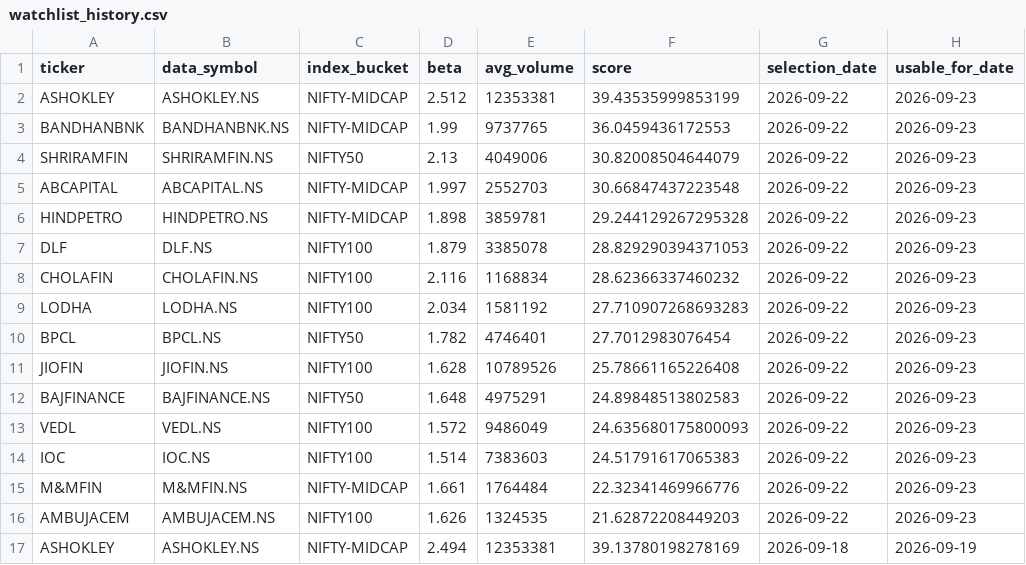
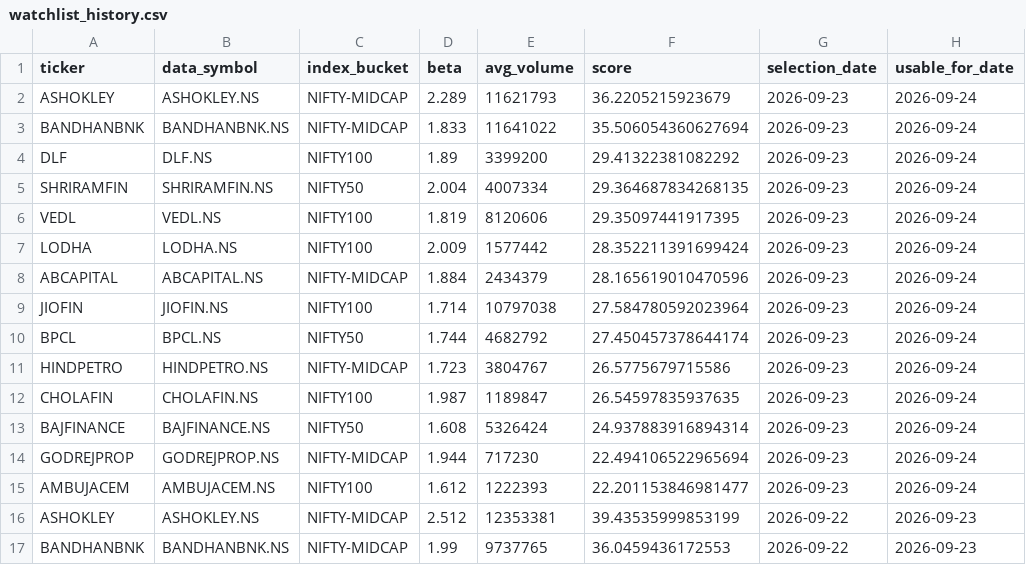
Before and after one commit to arun906/ScalpingApp, a CSV file: watchlist_history.csv, drawn as a sheet; only a part is shown; the shorter side is filled out with more unchanged rows; the diff names each change by its address in the sheet, - before the commit and + after, or states it on an @@ line.

```diff
--- a/watchlist_history.csv
+++ b/watchlist_history.csv
+row 2: ASHOKLEY | ASHOKLEY.NS | NIFTY-MIDCAP | 2.289 | 11621793 | 36.2205215923679 | 2026-09-23 | 2026-09-24
+row 3: BANDHANBNK | BANDHANBNK.NS | NIFTY-MIDCAP | 1.833 | 11641022 | 35.506054360627694 | 2026-09-23 | 2026-09-24
+row 4: DLF | DLF.NS | NIFTY100 | 1.89 | 3399200 | 29.41322381082292 | 2026-09-23 | 2026-09-24
+row 5: SHRIRAMFIN | SHRIRAMFIN.NS | NIFTY50 | 2.004 | 4007334 | 29.364687834268135 | 2026-09-23 | 2026-09-24
+row 6: VEDL | VEDL.NS | NIFTY100 | 1.819 | 8120606 | 29.35097441917395 | 2026-09-23 | 2026-09-24
+row 7: LODHA | LODHA.NS | NIFTY100 | 2.009 | 1577442 | 28.352211391699424 | 2026-09-23 | 2026-09-24
+row 8: ABCAPITAL | ABCAPITAL.NS | NIFTY-MIDCAP | 1.884 | 2434379 | 28.165619010470596 | 2026-09-23 | 2026-09-24
+row 9: JIOFIN | JIOFIN.NS | NIFTY100 | 1.714 | 10797038 | 27.584780592023964 | 2026-09-23 | 2026-09-24
+row 10: BPCL | BPCL.NS | NIFTY50 | 1.744 | 4682792 | 27.450457378644174 | 2026-09-23 | 2026-09-24
+row 11: HINDPETRO | HINDPETRO.NS | NIFTY-MIDCAP | 1.723 | 3804767 | 26.5775679715586 | 2026-09-23 | 2026-09-24
+row 12: CHOLAFIN | CHOLAFIN.NS | NIFTY100 | 1.987 | 1189847 | 26.54597835937635 | 2026-09-23 | 2026-09-24
+row 13: BAJFINANCE | BAJFINANCE.NS | NIFTY50 | 1.608 | 5326424 | 24.937883916894314 | 2026-09-23 | 2026-09-24
+row 14: GODREJPROP | GODREJPROP.NS | NIFTY-MIDCAP | 1.944 | 717230 | 22.494106522965694 | 2026-09-23 | 2026-09-24
+row 15: AMBUJACEM | AMBUJACEM.NS | NIFTY100 | 1.612 | 1222393 | 22.201153846981477 | 2026-09-23 | 2026-09-24
```
Also changed, not shown: active_watchlist.csv.
